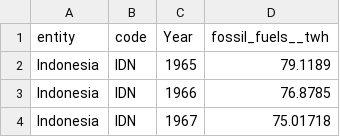
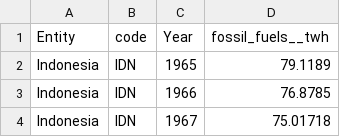
Before and after one commit to Gretawdm/Skripsi, a CSV file: data/raw/energy.csv, drawn as a sheet; only a part is shown.

```diff
--- a/data/raw/energy.csv
+++ b/data/raw/energy.csv
@@ -1,2 +1,2 @@
-entity,code,Year,fossil_fuels__twh
+Entity,code,Year,fossil_fuels__twh
 Indonesia,IDN,1965,79.1189
```
Also changed, not shown: 39 other files.
